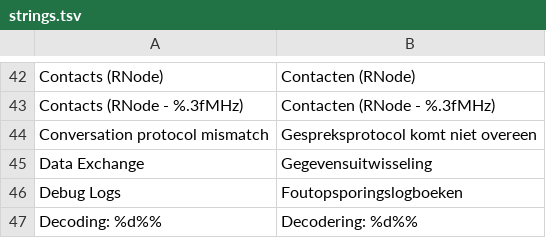
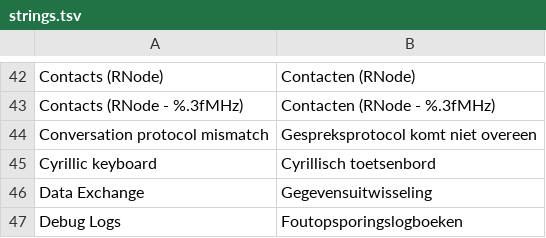
Before and after one commit to DinaTzi/trail-mate, a TSV file: packs/europe-latin-ext/locales/nl/strings.tsv, drawn as a sheet; only a part is shown, gaps mark what is left out; the shorter side is filled out with more unchanged rows; the diff names each change by its address in the sheet, - before the commit and + after, or states it on an @@ line.

```diff
--- a/packs/europe-latin-ext/locales/nl/strings.tsv
+++ b/packs/europe-latin-ext/locales/nl/strings.tsv
+row 45: Cyrillic keyboard | Cyrillisch toetsenbord
```
Also changed, not shown: packs/ar/locales/ar/strings.tsv, packs/europe-cyrillic-ext/locales/ru/strings.tsv, 24 other files.
